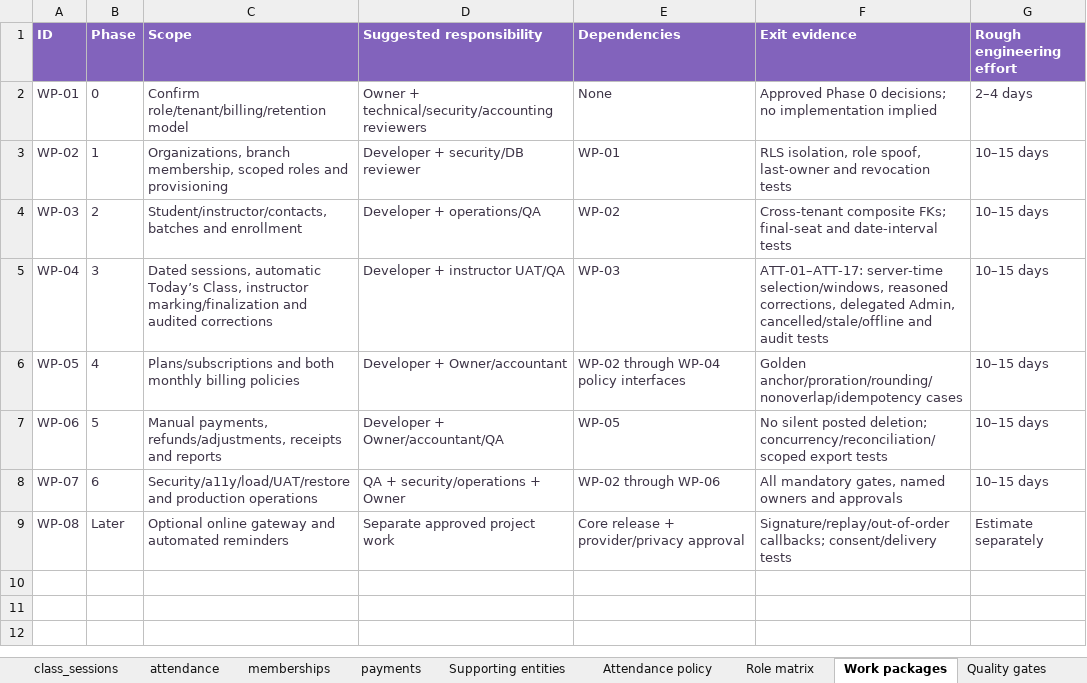
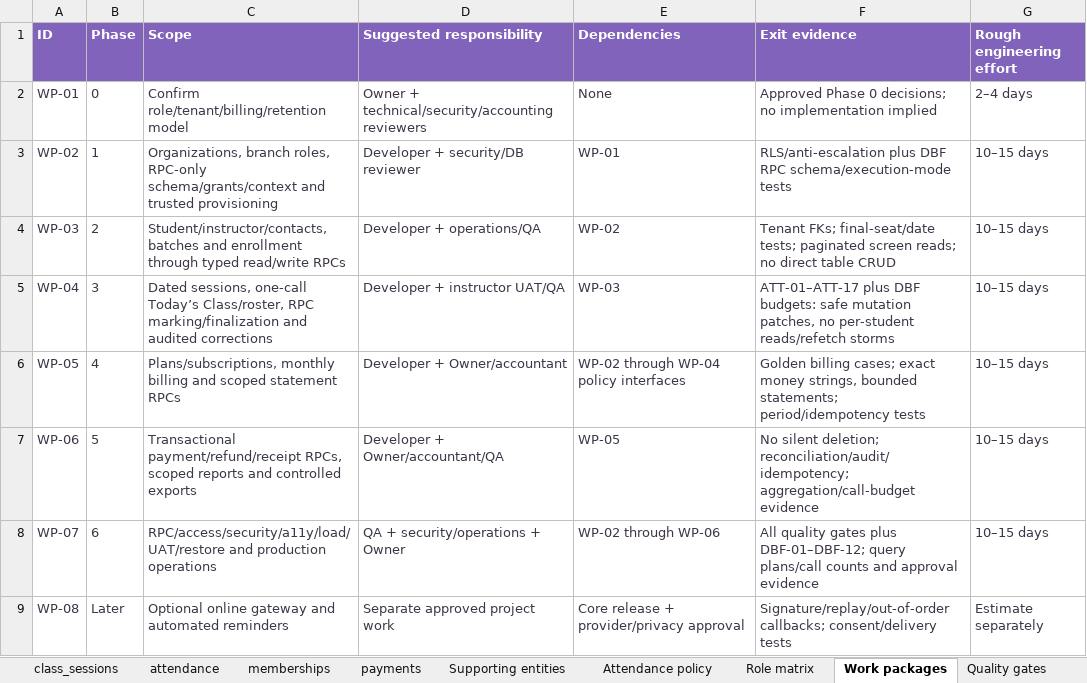
Before and after one commit to rajeshlande/yoga_studio, an Excel workbook: docs/11-management-plan/yoga-studio-management-plan.xlsx, sheet Work packages, drawn as a sheet; values as stored, in another font and other column widths than the file's, no borders; table styles not drawn; the diff names each change by its address in the sheet, - before the commit and + after, or states it on an @@ line.

Commit message:
Require function-only Supabase business access and efficient RPC call contracts

```diff
--- a/docs/11-management-plan/yoga-studio-management-plan.xlsx (sheet Work packages)
+++ b/docs/11-management-plan/yoga-studio-management-plan.xlsx (sheet Work packages)
-C3 (Scope): Organizations, branch membership, scoped roles and provisioning
+C3 (Scope): Organizations, branch roles, RPC-only schema/grants/context and trusted provisioning
-F3 (Exit evidence): RLS isolation, role spoof, last-owner and revocation tests
+F3 (Exit evidence): RLS/anti-escalation plus DBF RPC schema/execution-mode tests
-C4 (Scope): …and enrollment
+C4 (Scope): …and enrollment through typed read/write RPCs
-F4 (Exit evidence): Cross-tenant composite FKs; final-seat and date-interval tests
+F4 (Exit evidence): Tenant FKs; final-seat/date tests; paginated screen reads; no direct table CRUD
-C5 (Scope): Dated sessions, automatic Today’s Class, instructor marking/finalization and…
+C5 (Scope): Dated sessions, one-call Today’s Class/roster, RPC marking/finalization and…
-F5 (Exit evidence): ATT-01–ATT-17: server-time selection/windows, reasoned corrections, delegated Admin, cancelled/stale/offline and audit tests
+F5 (Exit evidence): ATT-01–ATT-17 plus DBF budgets: safe mutation patches, no per-student reads/refetch storms
-C6 (Scope): Plans/subscriptions and both monthly billing policies
+C6 (Scope): Plans/subscriptions, monthly billing and scoped statement RPCs
-F6 (Exit evidence): Golden anchor/proration/rounding/nonoverlap/idempotency cases
+F6 (Exit evidence): Golden billing cases; exact money strings, bounded statements; period/idempotency tests
-C7 (Scope): Manual payments, refunds/adjustments, receipts and reports
+C7 (Scope): Transactional payment/refund/receipt RPCs, scoped reports and controlled exports
-F7 (Exit evidence): No silent posted deletion; concurrency/reconciliation/scoped export tests
+F7 (Exit evidence): No silent deletion; reconciliation/audit/idempotency; aggregation/call-budget evidence
-C8 (Scope): Security/a11y/load/UAT/restore and production…
+C8 (Scope): RPC/access/security/a11y/load/UAT/restore and production…
-F8 (Exit evidence): All mandatory gates, named owners and approvals
+F8 (Exit evidence): All quality gates plus DBF-01–DBF-12; query plans/call counts and approval evidence
```
Also changed, not shown: sheet START HERE, sheet Open decisions, sheet Quality gates, other sheet tabs, 6 other files.
